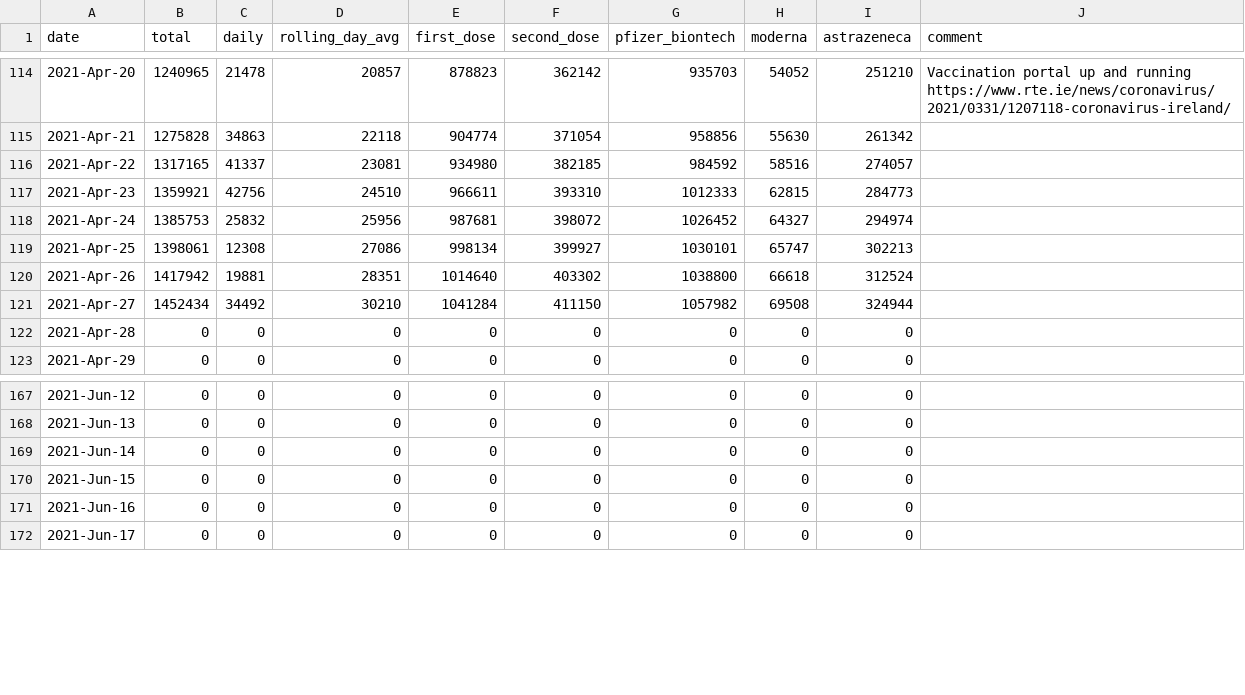
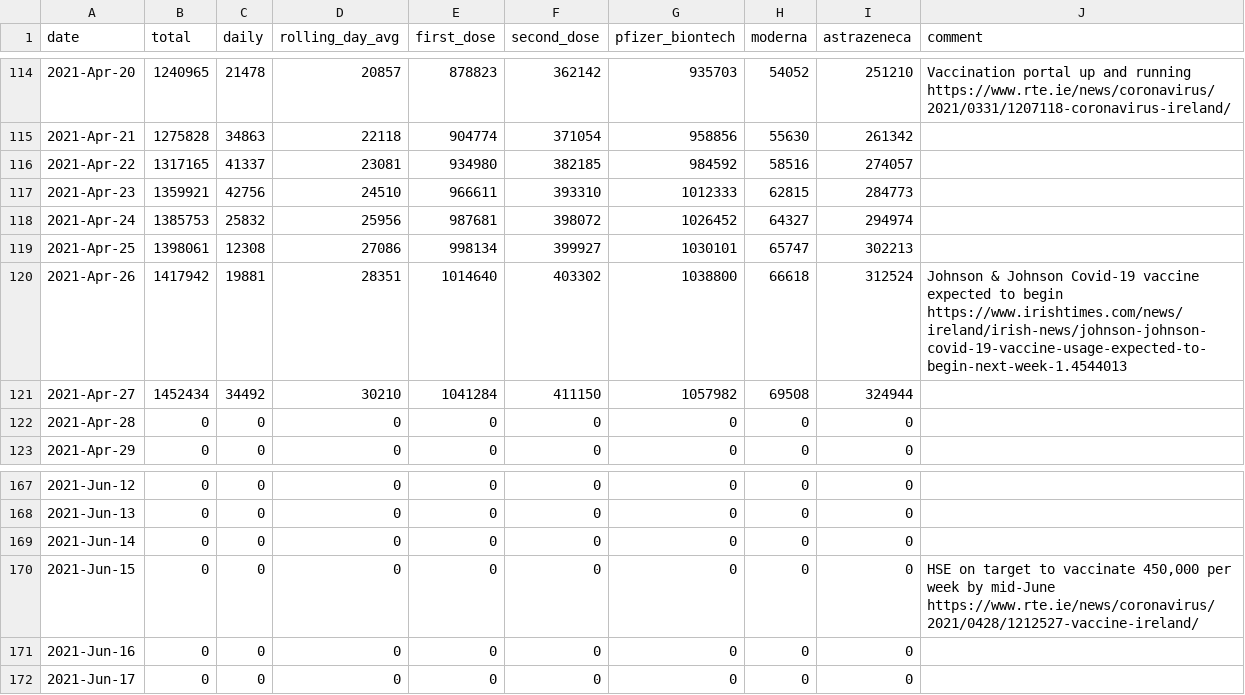
Before and after one commit to plallin/coviz, a CSV file: data.csv, drawn as a sheet; only a part is shown, gaps mark what is left out.

Commit message:
New data as of: Thu Apr 29 13:08:45 IST 2021

```diff
--- a/data.csv
+++ b/data.csv
@@ -119,3 +119,3 @@ date,total,daily,rolling_day_avg,first_dose,second_dose,pfizer_biontech,moderna,
 2021-Apr-25,1398061,12308,27086,998134,399927,1030101,65747,302213,
-2021-Apr-26,1417942,19881,28351,1014640,403302,1038800,66618,312524,
+2021-Apr-26,1417942,19881,28351,1014640,403302,1038800,66618,312524,Johnson & Johnson Covid-19 vaccine expected to begin https://www.irishtimes.com/news/ireland/irish-news/johnson-johnson-covid-19-vaccine-usage-expected-to-begin-next-week-1.4544013
 2021-Apr-27,1452434,34492,30210,1041284,411150,1057982,69508,324944,
@@ -169,3 +169,3 @@ date,total,daily,rolling_day_avg,first_dose,second_dose,pfizer_biontech,moderna,
 2021-Jun-14,0,0,0,0,0,0,0,0,
-2021-Jun-15,0,0,0,0,0,0,0,0,
+2021-Jun-15,0,0,0,0,0,0,0,0,"HSE on target to vaccinate 450,000 per week by mid-June https://www.rte.ie/news/coronavirus/2021/0428/1212527-vaccine-ireland/"
 2021-Jun-16,0,0,0,0,0,0,0,0,
```
